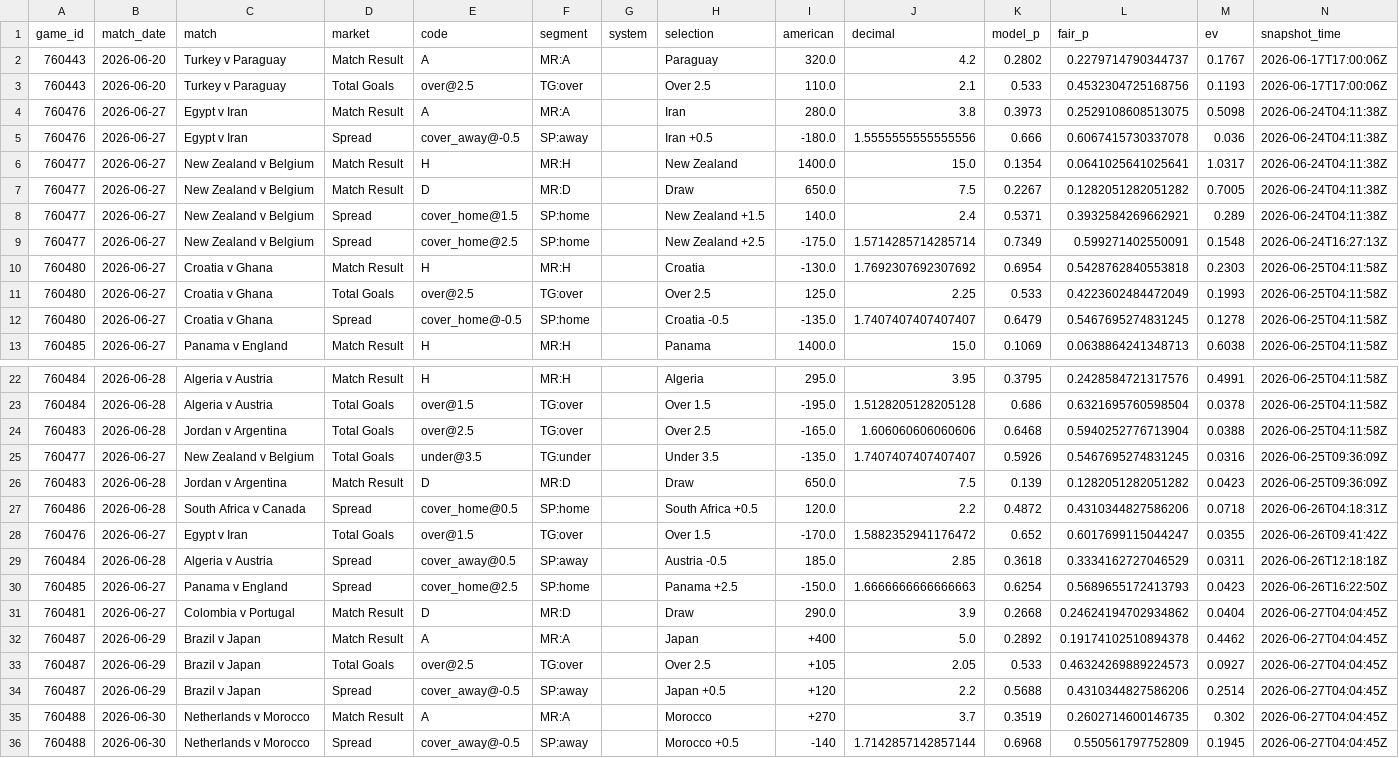
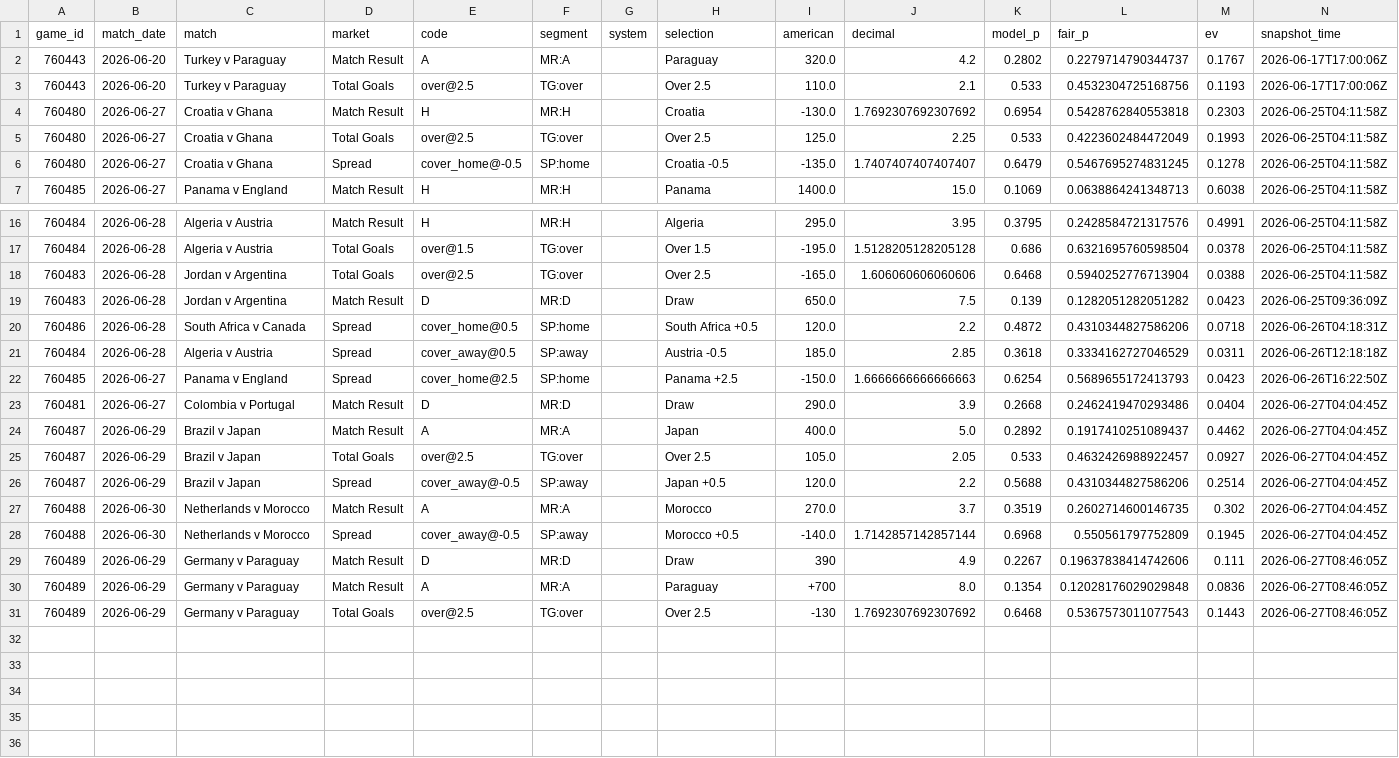
Before and after one commit to mgwinnier/soccer-model, a CSV file: reports/clv_open.csv, drawn as a sheet; only a part is shown, gaps mark what is left out.

```diff
--- a/reports/clv_open.csv
+++ b/reports/clv_open.csv
@@ -3,8 +3,2 @@ game_id,match_date,match,market,code,segment,system,selection,american,decimal,m
 760443,2026-06-20,Turkey v Paraguay,Total Goals,over@2.5,TG:over,,Over 2.5,110.0,2.1,0.533,0.4532304725168756,0.1193,2026-06-17T17:00:06Z
-760476,2026-06-27,Egypt v Iran,Match Result,A,MR:A,,Iran,280.0,3.8,0.3973,0.2529108608513075,0.5098,2026-06-24T04:11:38Z
-760476,2026-06-27,Egypt v Iran,Spread,cover_away@-0.5,SP:away,,Iran +0.5,-180.0,1.5555555555555556,0.666,0.6067415730337078,0.036,2026-06-24T04:11:38Z
-760477,2026-06-27,New Zealand v Belgium,Match Result,H,MR:H,,New Zealand,1400.0,15.0,0.1354,0.0641025641025641,1.0317,2026-06-24T04:11:38Z
-760477,2026-06-27,New Zealand v Belgium,Match Result,D,MR:D,,Draw,650.0,7.5,0.2267,0.1282051282051282,0.7005,2026-06-24T04:11:38Z
-760477,2026-06-27,New Zealand v Belgium,Spread,cover_home@1.5,SP:home,,New Zealand +1.5,140.0,2.4,0.5371,0.3932584269662921,0.289,2026-06-24T04:11:38Z
-760477,2026-06-27,New Zealand v Belgium,Spread,cover_home@2.5,SP:home,,New Zealand +2.5,-175.0,1.5714285714285714,0.7349,0.599271402550091,0.1548,2026-06-24T16:27:13Z
 760480,2026-06-27,Croatia v Ghana,Match Result,H,MR:H,,Croatia,-130.0,1.7692307692307692,0.6954,0.5428762840553818,0.2303,2026-06-25T04:11:58Z
@@ -24,13 +18,14 @@ game_id,match_date,match,market,code,segment,system,selection,american,decimal,m
 760483,2026-06-28,Jordan v Argentina,Total Goals,over@2.5,TG:over,,Over 2.5,-165.0,1.606060606060606,0.6468,0.5940252776713904,0.0388,2026-06-25T04:11:58Z
-760477,2026-06-27,New Zealand v Belgium,Total Goals,under@3.5,TG:under,,Under 3.5,-135.0,1.7407407407407407,0.5926,0.5467695274831245,0.0316,2026-06-25T09:36:09Z
 760483,2026-06-28,Jordan v Argentina,Match Result,D,MR:D,,Draw,650.0,7.5,0.139,0.1282051282051282,0.0423,2026-06-25T09:36:09Z
 760486,2026-06-28,South Africa v Canada,Spread,cover_home@0.5,SP:home,,South Africa +0.5,120.0,2.2,0.4872,0.4310344827586206,0.0718,2026-06-26T04:18:31Z
-760476,2026-06-27,Egypt v Iran,Total Goals,over@1.5,TG:over,,Over 1.5,-170.0,1.5882352941176472,0.652,0.6017699115044247,0.0355,2026-06-26T09:41:42Z
 760484,2026-06-28,Algeria v Austria,Spread,cover_away@0.5,SP:away,,Austria -0.5,185.0,2.85,0.3618,0.3334162727046529,0.0311,2026-06-26T12:18:18Z
 760485,2026-06-27,Panama v England,Spread,cover_home@2.5,SP:home,,Panama +2.5,-150.0,1.6666666666666663,0.6254,0.5689655172413793,0.0423,2026-06-26T16:22:50Z
-760481,2026-06-27,Colombia v Portugal,Match Result,D,MR:D,,Draw,290.0,3.9,0.2668,0.24624194702934862,0.0404,2026-06-27T04:04:45Z
-760487,2026-06-29,Brazil v Japan,Match Result,A,MR:A,,Japan,+400,5.0,0.2892,0.19174102510894378,0.4462,2026-06-27T04:04:45Z
-760487,2026-06-29,Brazil v Japan,Total Goals,over@2.5,TG:over,,Over 2.5,+105,2.05,0.533,0.46324269889224573,0.0927,2026-06-27T04:04:45Z
-760487,2026-06-29,Brazil v Japan,Spread,cover_away@-0.5,SP:away,,Japan +0.5,+120,2.2,0.5688,0.4310344827586206,0.2514,2026-06-27T04:04:45Z
-760488,2026-06-30,Netherlands v Morocco,Match Result,A,MR:A,,Morocco,+270,3.7,0.3519,0.2602714600146735,0.302,2026-06-27T04:04:45Z
-760488,2026-06-30,Netherlands v Morocco,Spread,cover_away@-0.5,SP:away,,Morocco +0.5,-140,1.7142857142857144,0.6968,0.550561797752809,0.1945,2026-06-27T04:04:45Z
+760481,2026-06-27,Colombia v Portugal,Match Result,D,MR:D,,Draw,290.0,3.9,0.2668,0.2462419470293486,0.0404,2026-06-27T04:04:45Z
+760487,2026-06-29,Brazil v Japan,Match Result,A,MR:A,,Japan,400.0,5.0,0.2892,0.1917410251089437,0.4462,2026-06-27T04:04:45Z
+760487,2026-06-29,Brazil v Japan,Total Goals,over@2.5,TG:over,,Over 2.5,105.0,2.05,0.533,0.4632426988922457,0.0927,2026-06-27T04:04:45Z
+760487,2026-06-29,Brazil v Japan,Spread,cover_away@-0.5,SP:away,,Japan +0.5,120.0,2.2,0.5688,0.4310344827586206,0.2514,2026-06-27T04:04:45Z
+760488,2026-06-30,Netherlands v Morocco,Match Result,A,MR:A,,Morocco,270.0,3.7,0.3519,0.2602714600146735,0.302,2026-06-27T04:04:45Z
+760488,2026-06-30,Netherlands v Morocco,Spread,cover_away@-0.5,SP:away,,Morocco +0.5,-140.0,1.7142857142857144,0.6968,0.550561797752809,0.1945,2026-06-27T04:04:45Z
+760489,2026-06-29,Germany v Paraguay,Match Result,D,MR:D,,Draw,390,4.9,0.2267,0.19637838414742606,0.111,2026-06-27T08:46:05Z
+760489,2026-06-29,Germany v Paraguay,Match Result,A,MR:A,,Paraguay,+700,8.0,0.1354,0.12028176029029848,0.0836,2026-06-27T08:46:05Z
+760489,2026-06-29,Germany v Paraguay,Total Goals,over@2.5,TG:over,,Over 2.5,-130,1.7692307692307692,0.6468,0.5367573011077543,0.1443,2026-06-27T08:46:05Z
```
Also changed, not shown: reports/clv_ledger.csv.
